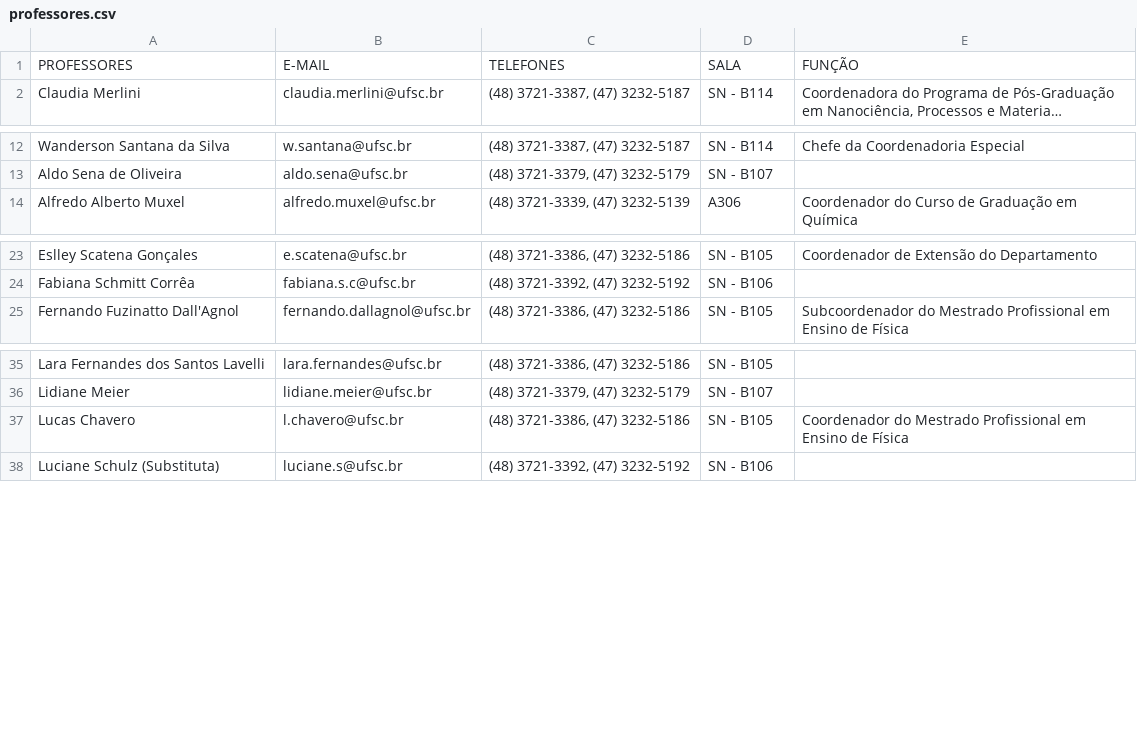
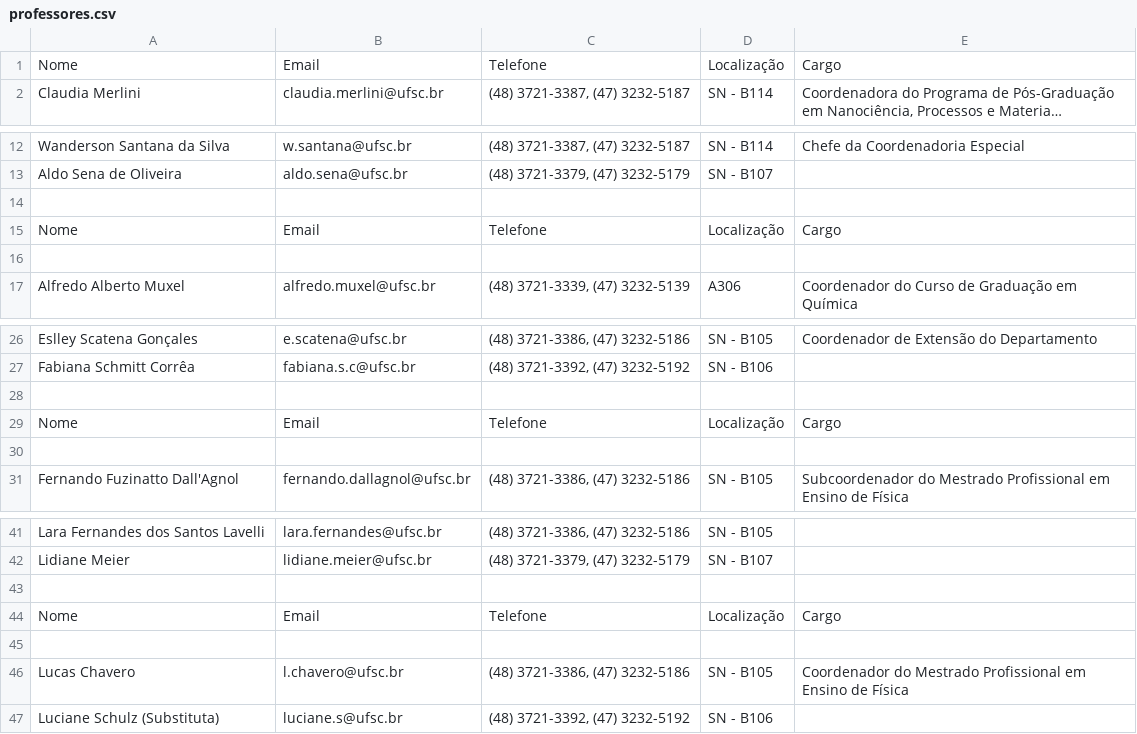
Before and after one commit to SilvaViniF/UFSCChatBot, a CSV file: RAG_test/professores.csv, drawn as a sheet; only a part is shown, gaps mark what is left out; long unchanged cells end in …; removed rows and columns are numbered as before the commit, all else as after; the diff names each change by its address in the sheet, - before the commit and + after, or states it on an @@ line.

```diff
--- a/RAG_test/professores.csv
+++ b/RAG_test/professores.csv
-row 1: PROFESSORES | E-MAIL | TELEFONES | SALA | FUNÇÃO
+row 1: Nome | Email | Telefone | Localização | Cargo
+row 14: (empty)
+row 15: Nome | Email | Telefone | Localização | Cargo
+row 16: (empty)
+row 28: (empty)
+row 29: Nome | Email | Telefone | Localização | Cargo
+row 30: (empty)
+row 43: (empty)
+row 44: Nome | Email | Telefone | Localização | Cargo
+row 45: (empty)
```
Also changed, not shown: RAG_test/professores2.csv, 10 other files.
